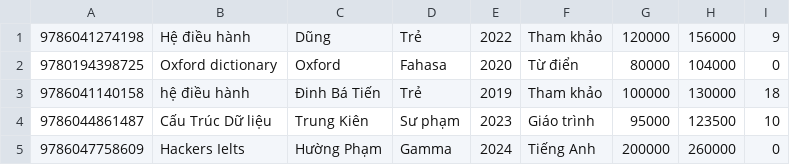
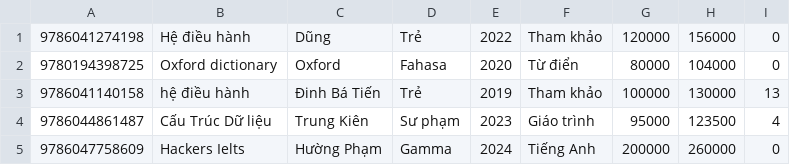
Before and after one commit to hainguyen2703/QuanLyNhaSach, a CSV file: books.csv, drawn as a sheet.

```diff
--- a/books.csv
+++ b/books.csv
@@ -1,5 +1,5 @@
-9786041274198|Hệ điều hành|Dũng|Trẻ|2022|Tham khảo|120000|156000|9
+9786041274198|Hệ điều hành|Dũng|Trẻ|2022|Tham khảo|120000|156000|0
 9780194398725|Oxford dictionary|Oxford|Fahasa|2020|Từ điển|80000|104000|0
-9786041140158|hệ điều hành|Đinh Bá Tiến|Trẻ|2019|Tham khảo|100000|130000|18
-9786044861487|Cấu Trúc Dữ liệu|Trung Kiên|Sư phạm|2023|Giáo trình|95000|123500|10
+9786041140158|hệ điều hành|Đinh Bá Tiến|Trẻ|2019|Tham khảo|100000|130000|13
+9786044861487|Cấu Trúc Dữ liệu|Trung Kiên|Sư phạm|2023|Giáo trình|95000|123500|4
 9786047758609|Hackers Ielts|Hường Phạm|Gamma|2024|Tiếng Anh|200000|260000|0
```
Also changed, not shown: 6 other files.
